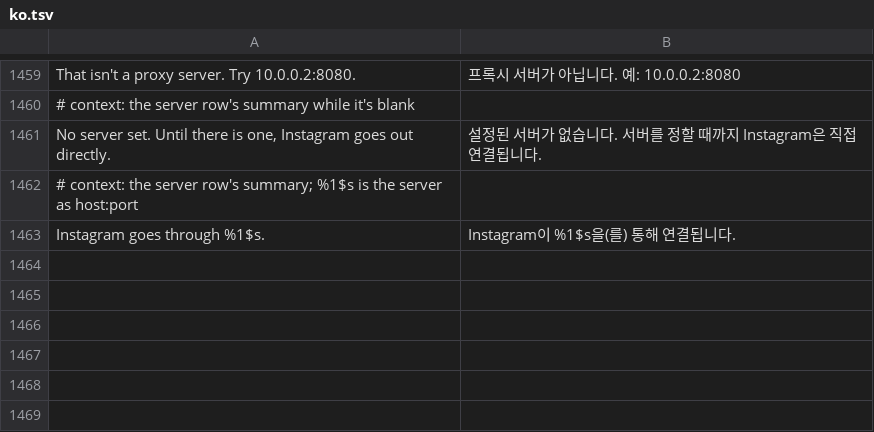
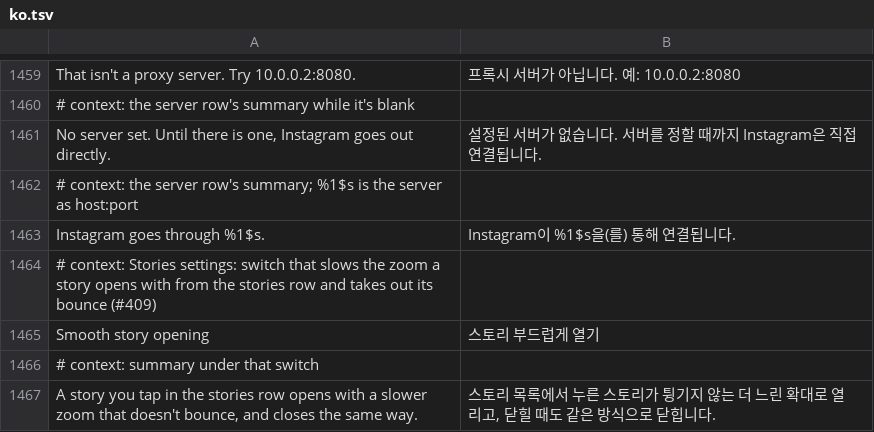
Before and after one commit to SysAdminDoc/HushGram, a TSV file: extensions/shared/library/src/main/l10n/ko.tsv, drawn as a sheet; only a part is shown, gaps mark what is left out; the diff names each change by its address in the sheet, - before the commit and + after, or states it on an @@ line.

Commit message:
feat(stories): add Smooth story opening
A story tapped in the stories row grows out of its ring on a spring that
the story viewer's animator builds once from server config. At 453's
stiffness of 1500 the zoom is over in about 150 ms, and a damping ratio
under 1 lets it bounce, so it reads as an instant open.

The new patch passes the stiffness and the damping ratio through the
extension right before the animator sets them. With its switch on (off
by default, under Stories) a stiffer spring is eased to 250 and a
bouncier one damped to 1. The animator is found by the reveal it logs
and the setters by the checks AndroidX's SpringForce throws with, so a
Redex rename or string pool doesn't lose either. Two DexDiff rules hold
each hook to one call in the animator's constructor.

Refs #409

```diff
--- a/extensions/shared/library/src/main/l10n/ko.tsv
+++ b/extensions/shared/library/src/main/l10n/ko.tsv
+row 1464: # context: Stories settings: switch that slows the zoom a story opens with from the stories row and takes out its bounce (#409)
+row 1465: Smooth story opening | 스토리 부드럽게 열기
+row 1466: # context: summary under that switch
+row 1467: A story you tap in the stories row opens with a slower zoom that doesn't bounce, and closes the same way. | 스토리 목록에서 누른 스토리가 튕기지 않는 더 느린 확대로 열리고, 닫힐 때도 같은 방식으로 닫힙니다.
```
Also changed, not shown: extensions/shared/library/src/main/l10n/de.tsv, extensions/shared/library/src/main/l10n/es.tsv, 23 other files.
